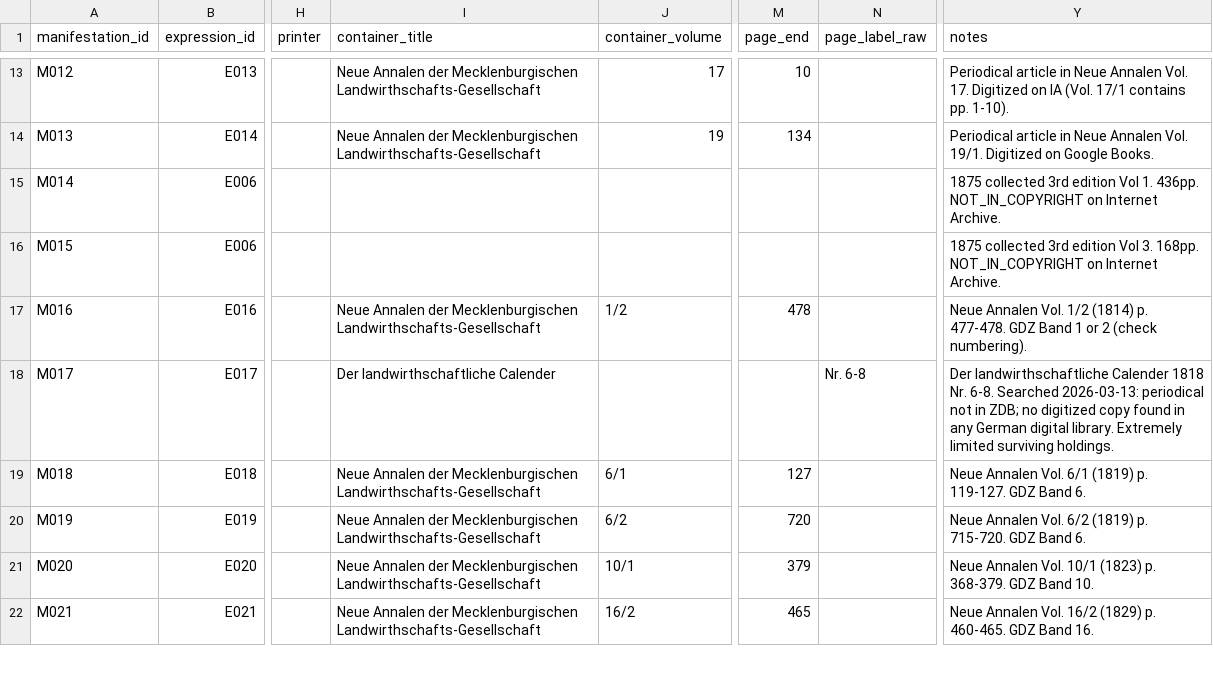
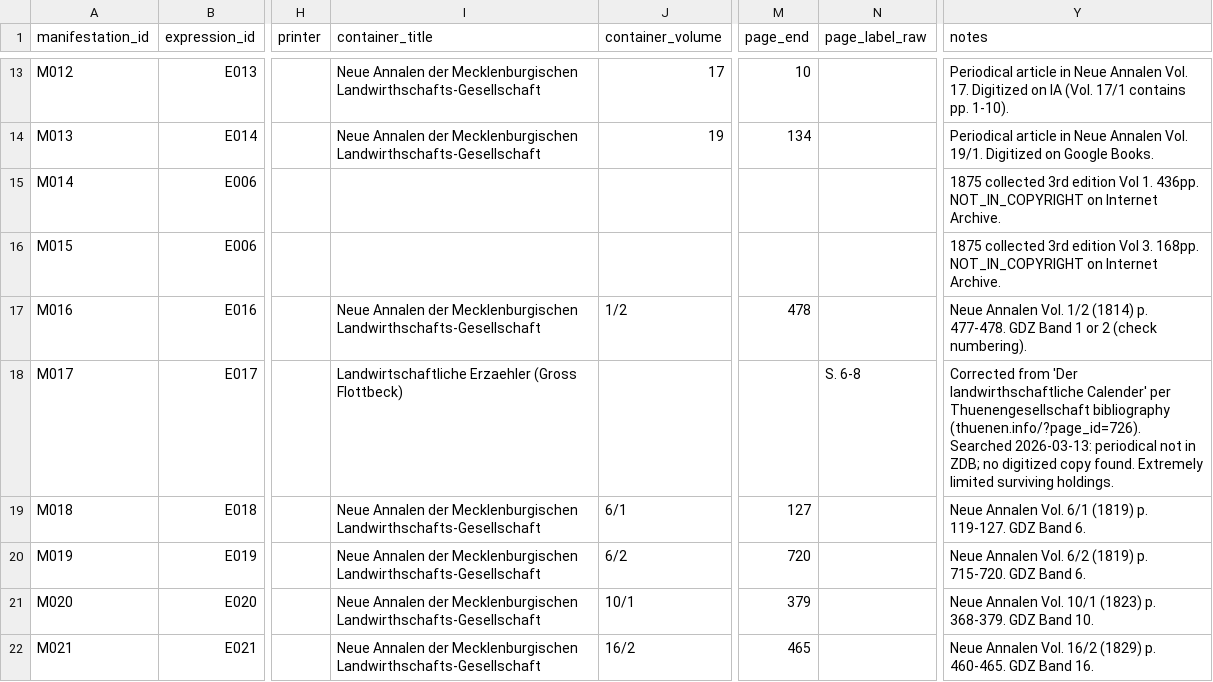
Before and after one commit to wesleyamiller/literature-authors-vonThunenJohannHeinrich, a CSV file: data/manifestations/manifestations.csv, drawn as a sheet; only a part is shown, gaps mark what is left out; the diff names each change by its address in the sheet, - before the commit and + after, or states it on an @@ line.

```diff
--- a/data/manifestations/manifestations.csv
+++ b/data/manifestations/manifestations.csv
-I18 (container_title): Der landwirthschaftliche Calender
+I18 (container_title): Landwirtschaftliche Erzaehler (Gross Flottbeck)
-N18 (page_label_raw): Nr. 6-8
+N18 (page_label_raw): S. 6-8
-Y18 (notes): Der landwirthschaftliche Calender 1818 Nr. 6-8. Searched 2026-03-13: periodical not in ZDB; no digitized copy found in any German digital library. Extremely limited…
+Y18 (notes): Corrected from 'Der landwirthschaftliche Calender' per Thuenengesellschaft bibliography (thuenen.info/?page_id=726). Searched 2026-03-13: periodical not in ZDB; no digitized copy found. Extremely limited…
```
Also changed, not shown: data/works/works.csv, 1 other file.
